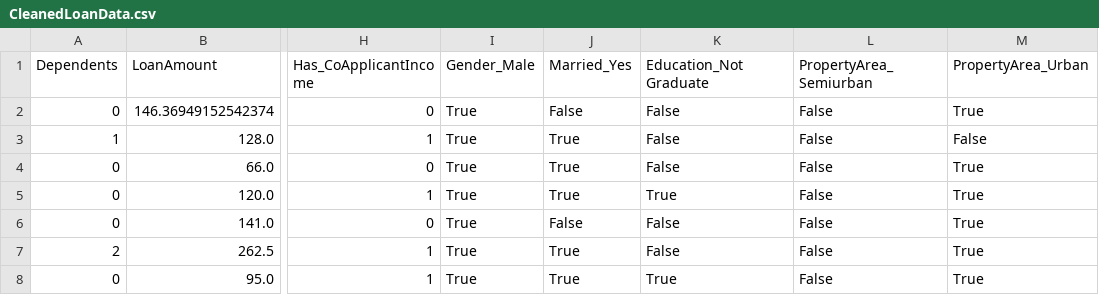
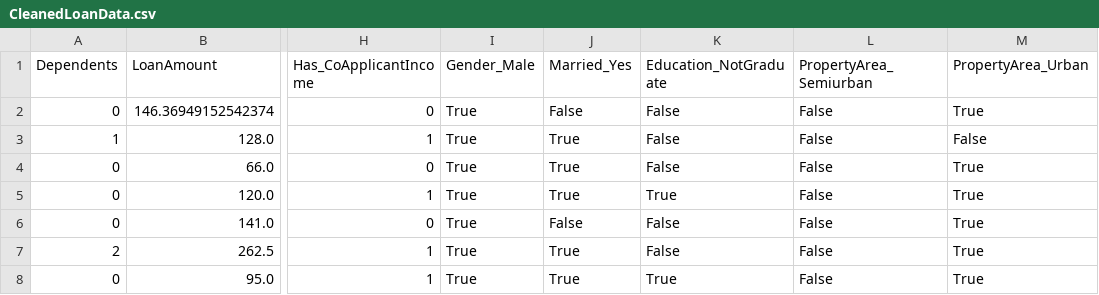
Before and after one commit to tshihab07/Intelligent-Loan-Approval-Prediction-System, a CSV file: data/CleanedLoanData.csv, drawn as a sheet; only a part is shown, gaps mark what is left out; the diff names each change by its address in the sheet, - before the commit and + after, or states it on an @@ line.

Commit message:
chore(data): refresh dataset and update feature naming

```diff
--- a/data/CleanedLoanData.csv
+++ b/data/CleanedLoanData.csv
-K1: Education_Not Graduate
+K1: Education_NotGraduate
```
